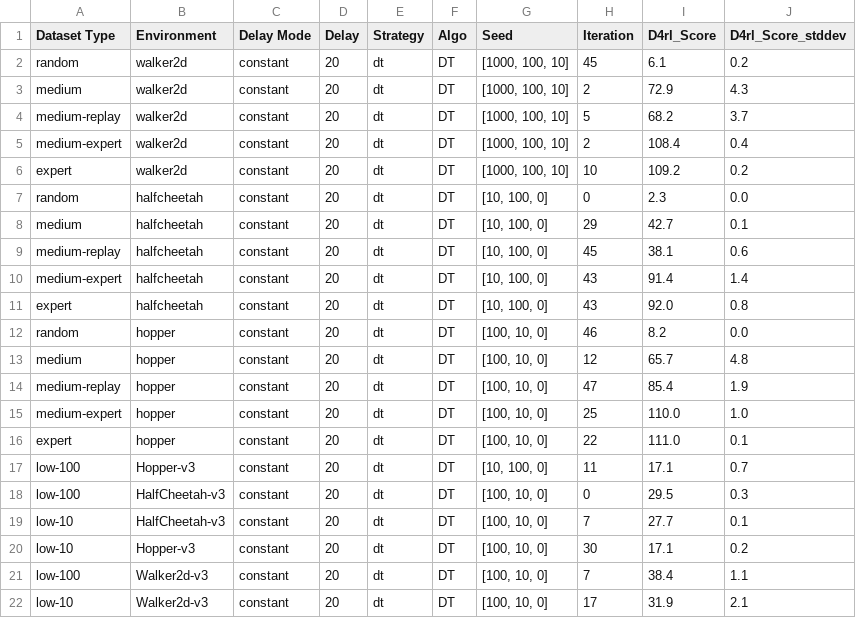
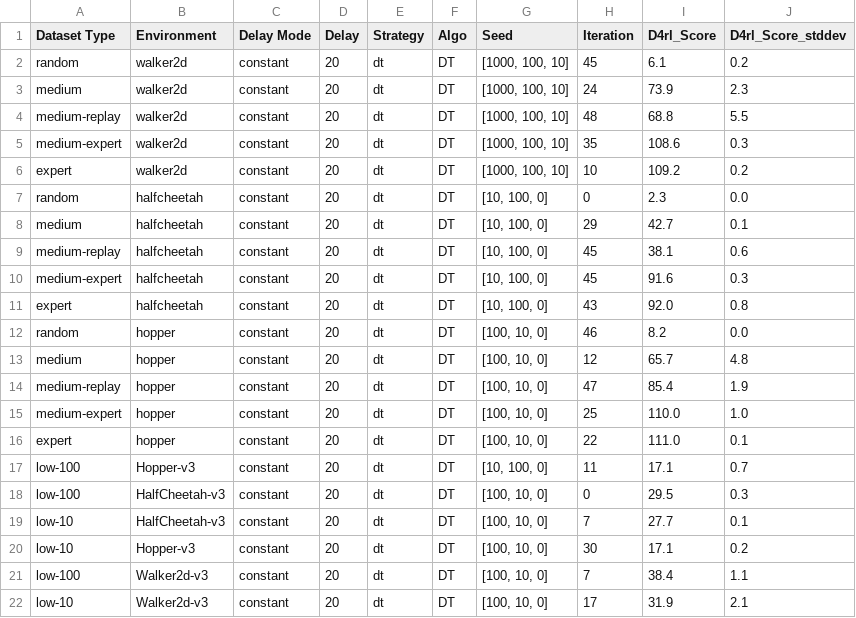
Before and after one commit to RITCHIEHuang/OfflineRLSparseReward, a CSV file: assets/agg_results_dt_mujoco_v0.csv, drawn as a sheet.

```diff
--- a/assets/agg_results_dt_mujoco_v0.csv
+++ b/assets/agg_results_dt_mujoco_v0.csv
@@ -2,5 +2,5 @@ Dataset Type,Environment,Delay Mode,Delay,Strategy,Algo,Seed,Iteration,D4rl_Scor
 random,walker2d,constant,20,dt,DT,"[1000, 100, 10]",45,6.1,0.2
-medium,walker2d,constant,20,dt,DT,"[1000, 100, 10]",2,72.9,4.3
-medium-replay,walker2d,constant,20,dt,DT,"[1000, 100, 10]",5,68.2,3.7
-medium-expert,walker2d,constant,20,dt,DT,"[1000, 100, 10]",2,108.4,0.4
+medium,walker2d,constant,20,dt,DT,"[1000, 100, 10]",24,73.9,2.3
+medium-replay,walker2d,constant,20,dt,DT,"[1000, 100, 10]",48,68.8,5.5
+medium-expert,walker2d,constant,20,dt,DT,"[1000, 100, 10]",35,108.6,0.3
 expert,walker2d,constant,20,dt,DT,"[1000, 100, 10]",10,109.2,0.2
@@ -9,3 +9,3 @@ medium,halfcheetah,constant,20,dt,DT,"[10, 100, 0]",29,42.7,0.1
 medium-replay,halfcheetah,constant,20,dt,DT,"[10, 100, 0]",45,38.1,0.6
-medium-expert,halfcheetah,constant,20,dt,DT,"[10, 100, 0]",43,91.4,1.4
+medium-expert,halfcheetah,constant,20,dt,DT,"[10, 100, 0]",45,91.6,0.3
 expert,halfcheetah,constant,20,dt,DT,"[10, 100, 0]",43,92.0,0.8
```
Also changed, not shown: assets/agg_results_iql_delay_mujoco_v0.csv, assets/agg_results_mopo_reimpl.csv, 21 other files.
